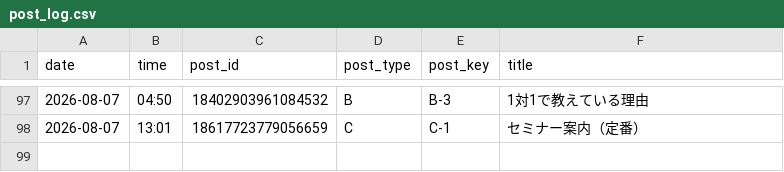
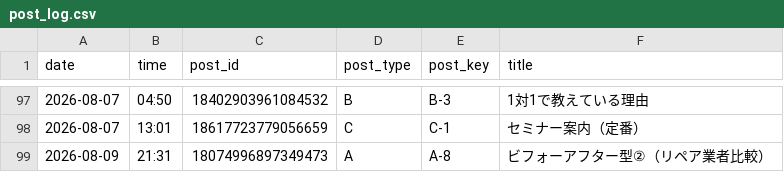
Before and after one commit to vintagegarakuta-gthub/meiryu-threads-auto-post, a CSV file: post_log.csv, drawn as a sheet; only a part is shown, gaps mark what is left out; the diff names each change by its address in the sheet, - before the commit and + after, or states it on an @@ line.

```diff
--- a/post_log.csv
+++ b/post_log.csv
+row 99: 2026-08-09 | 21:31 | 18074996897349473 | A | A-8 | ビフォーアフター型②（リペア業者比較）
```
